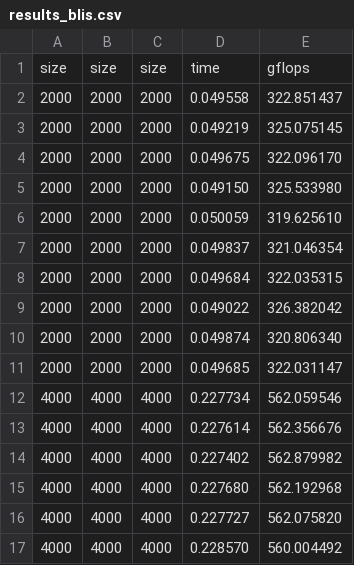
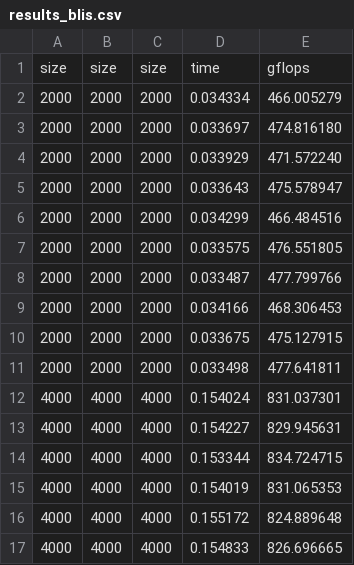
Before and after one commit to theabm/HPC-final, a CSV file: exercise2/1-fixed_cores/thin/double/results_blis.csv, drawn as a sheet; only a part is shown; the diff covers the shown part only.

```diff
--- a/exercise2/1-fixed_cores/thin/double/results_blis.csv
+++ b/exercise2/1-fixed_cores/thin/double/results_blis.csv
@@ -1,17 +1,17 @@
 size,size,size,time,gflops
-2000,2000,2000,0.049558,322.851437
-2000,2000,2000,0.049219,325.075145
-2000,2000,2000,0.049675,322.096170
-2000,2000,2000,0.049150,325.533980
-2000,2000,2000,0.050059,319.625610
-2000,2000,2000,0.049837,321.046354
-2000,2000,2000,0.049684,322.035315
-2000,2000,2000,0.049022,326.382042
-2000,2000,2000,0.049874,320.806340
-2000,2000,2000,0.049685,322.031147
-4000,4000,4000,0.227734,562.059546
-4000,4000,4000,0.227614,562.356676
-4000,4000,4000,0.227402,562.879982
-4000,4000,4000,0.227680,562.192968
-4000,4000,4000,0.227727,562.075820
-4000,4000,4000,0.228570,560.004492
+2000,2000,2000,0.034334,466.005279
+2000,2000,2000,0.033697,474.816180
+2000,2000,2000,0.033929,471.572240
+2000,2000,2000,0.033643,475.578947
+2000,2000,2000,0.034299,466.484516
+2000,2000,2000,0.033575,476.551805
+2000,2000,2000,0.033487,477.799766
+2000,2000,2000,0.034166,468.306453
+2000,2000,2000,0.033675,475.127915
+2000,2000,2000,0.033498,477.641811
+4000,4000,4000,0.154024,831.037301
+4000,4000,4000,0.154227,829.945631
+4000,4000,4000,0.153344,834.724715
+4000,4000,4000,0.154019,831.065353
+4000,4000,4000,0.155172,824.889648
+4000,4000,4000,0.154833,826.696665
```
Also changed, not shown: 168 edited cells elsewhere in this file, exercise2/1-fixed_cores/thin/double/results_mkl.csv, exercise2/1-fixed_cores/thin/double/results_oblas.csv, 19 other files.
